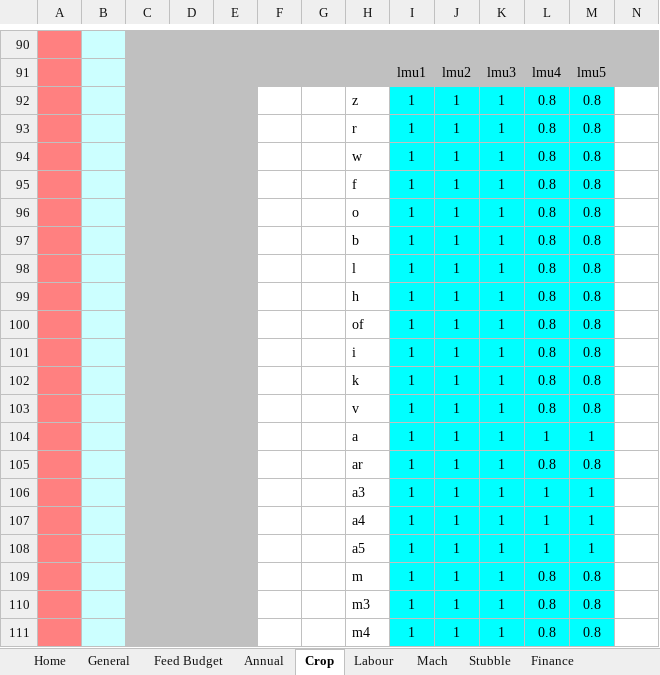
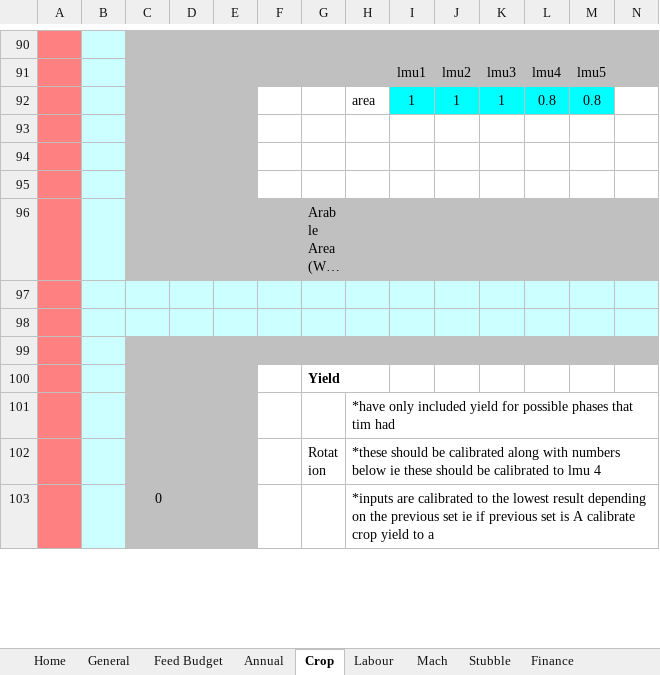
Before and after one commit to youngmr290/Australian-Farm-Optimisation-Model, an Excel workbook: Property.xlsx, sheet Crop, drawn as a sheet; only a part is shown, gaps mark what is left out; the shorter side is filled out with more unchanged rows; long unchanged cells end in …; values as stored, in another font and other column widths than the file's, no borders; charts and pictures and conditional formats not drawn; removed rows and columns are numbered as before the commit, all else as after; rows hold the shown columns only; the diff covers the shown part only; the diff names each change by its address in the sheet, - before the commit and + after, or states it on an @@ line.

Commit message:
altered arable handling in crop module, pasture sow added to pasture.py

```diff
--- a/Property.xlsx (sheet Crop)
+++ b/Property.xlsx (sheet Crop)
-row 92:  |  |  |  |  |  |  | z | 1 | 1 | 1 | 0.8 | 0.8
-row 93:  |  |  |  |  |  |  | r | 1 | 1 | 1 | 0.8 | 0.8
-row 94:  |  |  |  |  |  |  | w | 1 | 1 | 1 | 0.8 | 0.8
-row 95:  |  |  |  |  |  |  | f | 1 | 1 | 1 | 0.8 | 0.8
-row 96:  |  |  |  |  |  |  | o | 1 | 1 | 1 | 0.8 | 0.8
-row 97:  |  |  |  |  |  |  | b | 1 | 1 | 1 | 0.8 | 0.8
-row 98:  |  |  |  |  |  |  | l | 1 | 1 | 1 | 0.8 | 0.8
-row 99:  |  |  |  |  |  |  | h | 1 | 1 | 1 | 0.8 | 0.8
-row 100:  |  |  |  |  |  |  | of | 1 | 1 | 1 | 0.8 | 0.8
-row 101:  |  |  |  |  |  |  | i | 1 | 1 | 1 | 0.8 | 0.8
-row 102:  |  |  |  |  |  |  | k | 1 | 1 | 1 | 0.8 | 0.8
-row 103:  |  |  |  |  |  |  | v | 1 | 1 | 1 | 0.8 | 0.8
-row 104:  |  |  |  |  |  |  | a | 1 | 1 | 1 | 1 | 1
-H92: ar
+H92: area
-row 106:  |  |  |  |  |  |  | a3 | 1 | 1 | 1 | 1 | 1
-row 107:  |  |  |  |  |  |  | a4 | 1 | 1 | 1 | 1 | 1
-row 108:  |  |  |  |  |  |  | a5 | 1 | 1 | 1 | 1 | 1
-row 109:  |  |  |  |  |  |  | m | 1 | 1 | 1 | 0.8 | 0.8
-row 110:  |  |  |  |  |  |  | m3 | 1 | 1 | 1 | 0.8 | 0.8
-row 111:  |  |  |  |  |  |  | m4 | 1 | 1 | 1 | 0.8 | 0.8
```
Also changed, not shown: 19 added rows and 23 removed rows elsewhere in this sheet, sheet Annual, formulas that keep their value, 8 other files.
